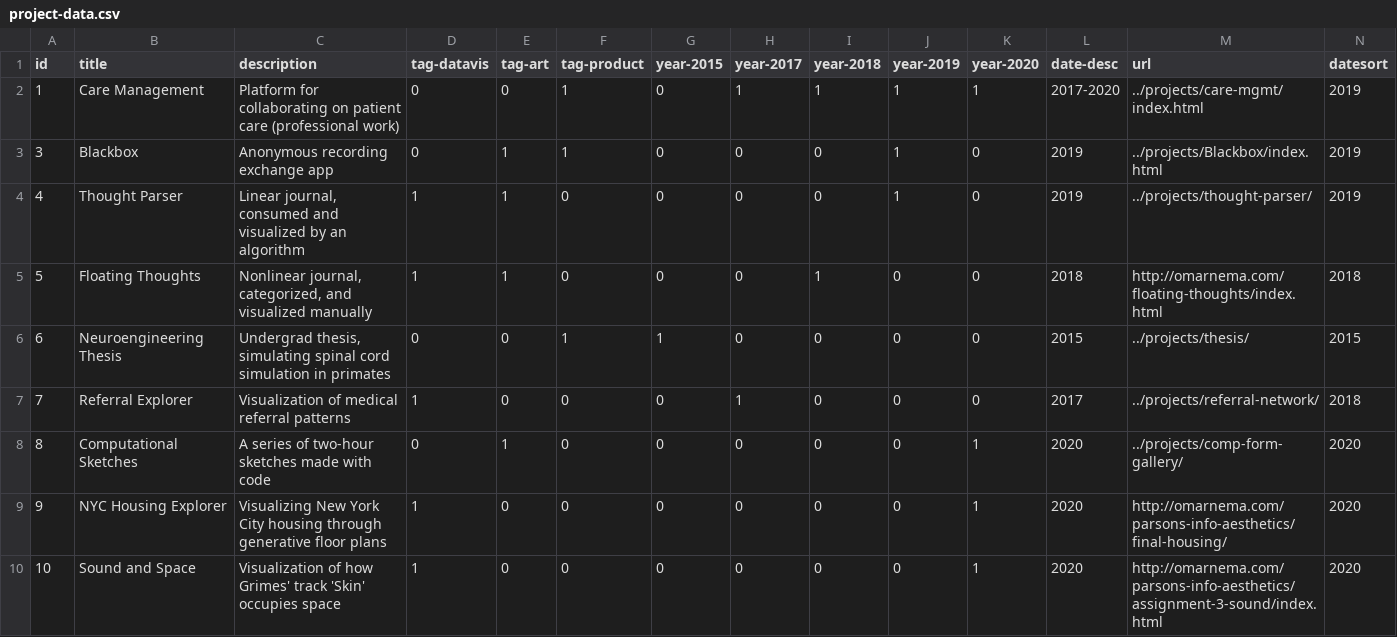
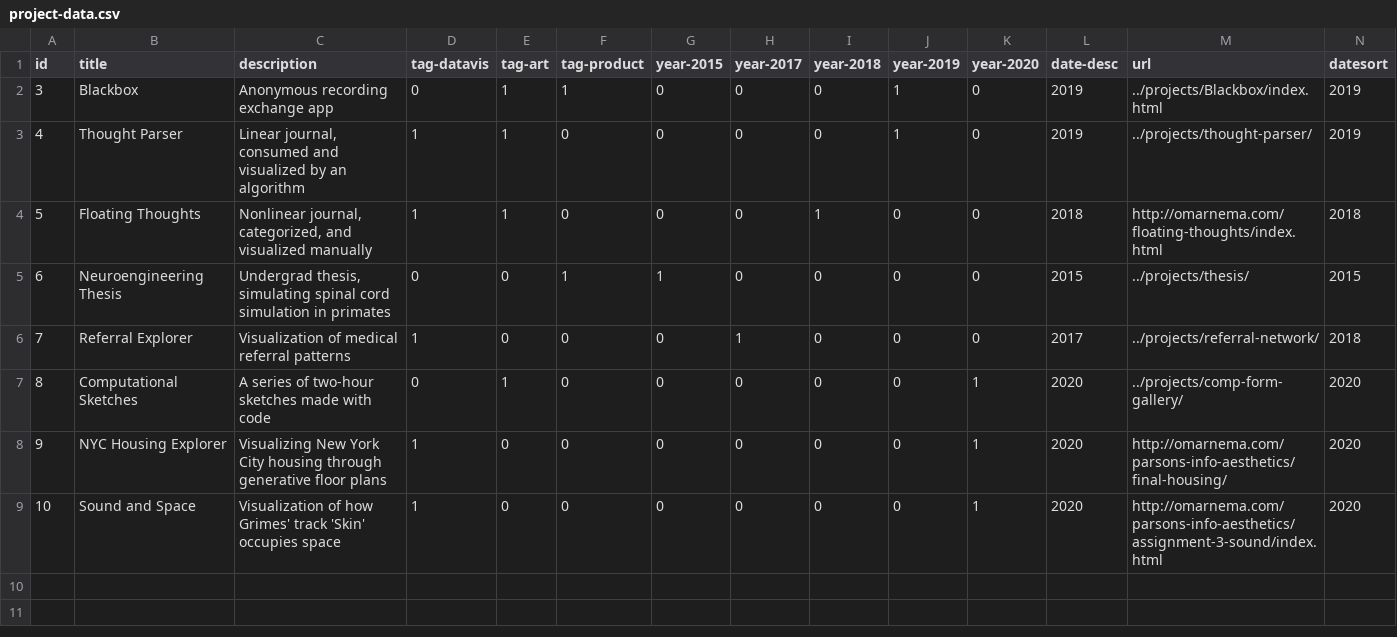
Before and after one commit to omar-nema/portfolio, a CSV file: home-assets/data/project-data.csv, drawn as a sheet; only a part is shown; rows hold the shown columns only; the diff names each change by its address in the sheet, - before the commit and + after, or states it on an @@ line.

```diff
--- a/home-assets/data/project-data.csv
+++ b/home-assets/data/project-data.csv
-row 2: 1 | Care Management | Platform for collaborating on patient care (professional work) | 0 | 0 | 1 | 0 | 1 | 1 | 1 | 1 | 2017-2020 | ../projects/care-mgmt/index.html | 2019
```
Also changed, not shown: 2 other files.
